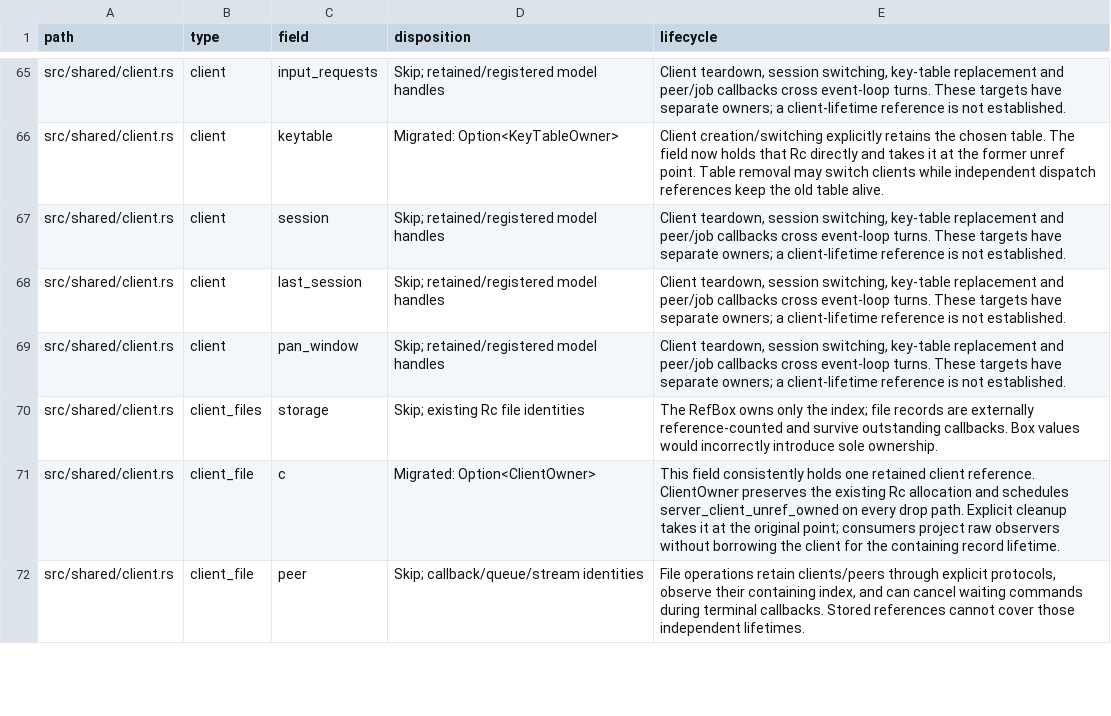
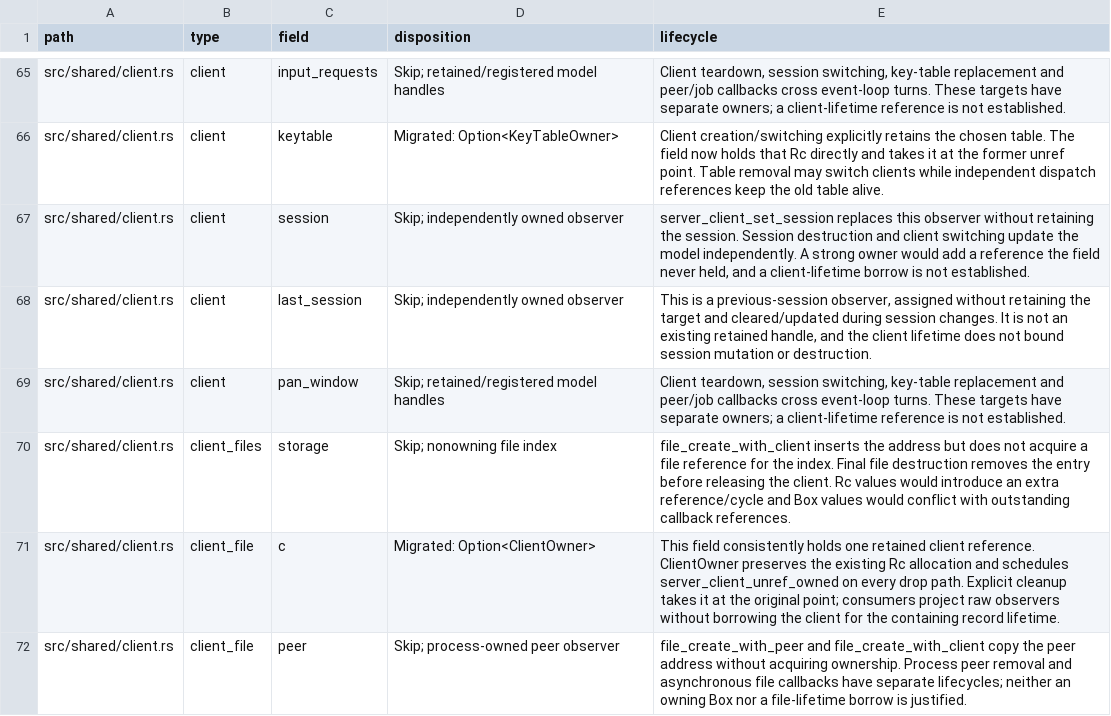
Before and after one commit to blmarket/hmux, a TSV file: docs/raw-pointer-fields.tsv, drawn as a sheet; only a part is shown, gaps mark what is left out; the diff covers the shown part only.

Commit message:
Use row indices for switch matches and finish pointer lifecycle audit

```diff
--- a/docs/raw-pointer-fields.tsv
+++ b/docs/raw-pointer-fields.tsv
@@ -66,7 +66,7 @@ src/shared/client.rs	client	input_requests	Skip; retained/registered model handl
 src/shared/client.rs	client	keytable	Migrated: Option<KeyTableOwner>	Client creation/switching explicitly retains the chosen table. The field now holds that Rc directly and takes it at the former unref point. Table removal may switch clients while independent dispatch references keep the old table alive.
-src/shared/client.rs	client	session	Skip; retained/registered model handles	Client teardown, session switching, key-table replacement and peer/job callbacks cross event-loop turns. These targets have separate owners; a client-lifetime reference is not established.
-src/shared/client.rs	client	last_session	Skip; retained/registered model handles	Client teardown, session switching, key-table replacement and peer/job callbacks cross event-loop turns. These targets have separate owners; a client-lifetime reference is not established.
+src/shared/client.rs	client	session	Skip; independently owned observer	server_client_set_session replaces this observer without retaining the session. Session destruction and client switching update the model independently. A strong owner would add a reference the field never held, and a client-lifetime borrow is not established.
+src/shared/client.rs	client	last_session	Skip; independently owned observer	This is a previous-session observer, assigned without retaining the target and cleared/updated during session changes. It is not an existing retained handle, and the client lifetime does not bound session mutation or destruction.
 src/shared/client.rs	client	pan_window	Skip; retained/registered model handles	Client teardown, session switching, key-table replacement and peer/job callbacks cross event-loop turns. These targets have separate owners; a client-lifetime reference is not established.
-src/shared/client.rs	client_files	storage	Skip; existing Rc file identities	The RefBox owns only the index; file records are externally reference-counted and survive outstanding callbacks. Box values would incorrectly introduce sole ownership.
+src/shared/client.rs	client_files	storage	Skip; nonowning file index	file_create_with_client inserts the address but does not acquire a file reference for the index. Final file destruction removes the entry before releasing the client. Rc values would introduce an extra reference/cycle and Box values would conflict with outstanding callback references.
 src/shared/client.rs	client_file	c	Migrated: Option<ClientOwner>	This field consistently holds one retained client reference. ClientOwner preserves the existing Rc allocation and schedules server_client_unref_owned on every drop path. Explicit cleanup takes it at the original point; consumers project raw observers without borrowing the client for the containing record lifetime.
-src/shared/client.rs	client_file	peer	Skip; callback/queue/stream identities	File operations retain clients/peers through explicit protocols, observe their containing index, and can cancel waiting commands during terminal callbacks. Stored references cannot cover those independent lifetimes.
+src/shared/client.rs	client_file	peer	Skip; process-owned peer observer	file_create_with_peer and file_create_with_client copy the peer address without acquiring ownership. Process peer removal and asynchronous file callbacks have separate lifecycles; neither an owning Box nor a file-lifetime borrow is justified.
```
Also changed, not shown: 38 edited cells elsewhere in this file, 2 other files.
